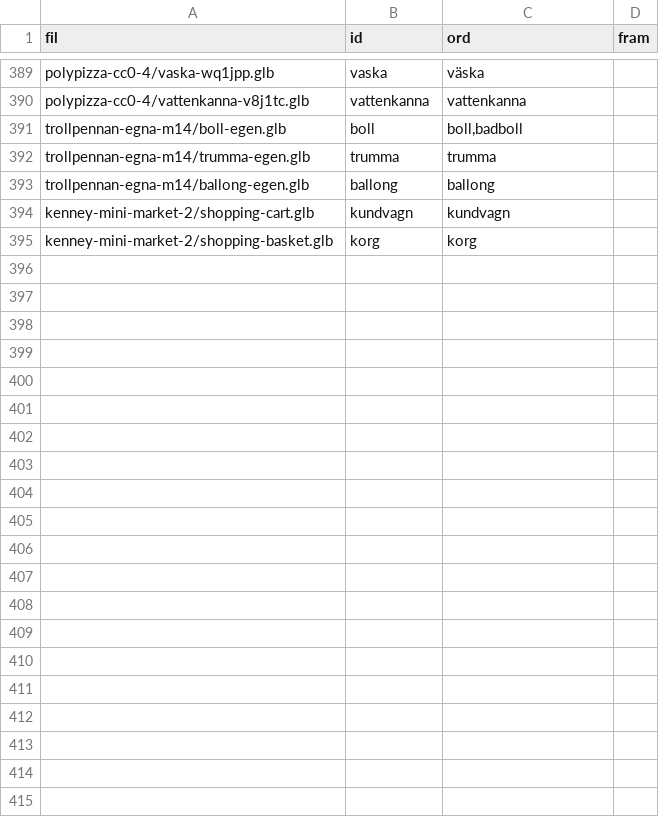
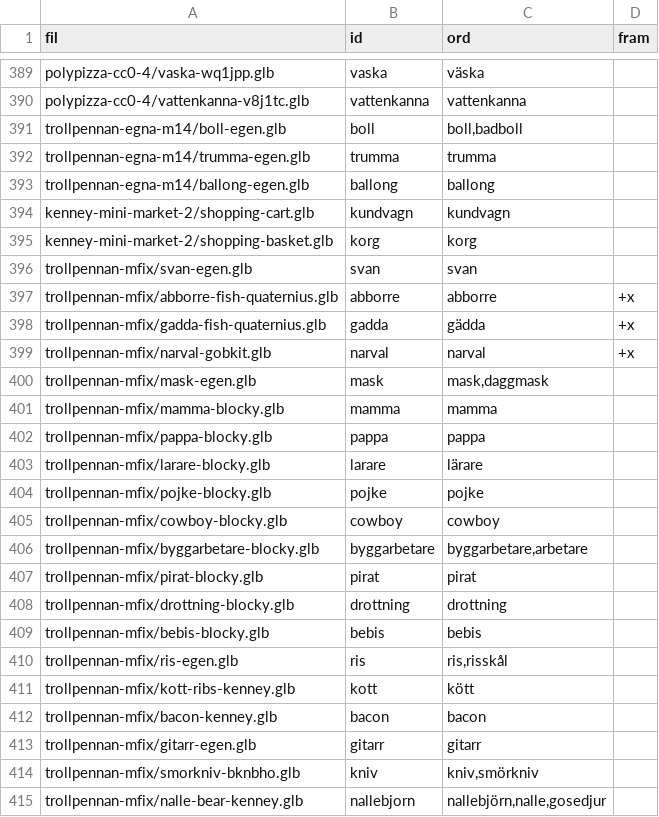
Before and after one commit to christofferhedman87/trollpennan, a TSV file: rundor/R3F-modellserie/tillval-serie.tsv, drawn as a sheet; only a part is shown, gaps mark what is left out.

```diff
--- a/rundor/R3F-modellserie/tillval-serie.tsv
+++ b/rundor/R3F-modellserie/tillval-serie.tsv
@@ -395 +395,21 @@ kenney-mini-market-2/shopping-cart.glb	kundvagn	kundvagn
 kenney-mini-market-2/shopping-basket.glb	korg	korg	
+trollpennan-mfix/svan-egen.glb	svan	svan	
+trollpennan-mfix/abborre-fish-quaternius.glb	abborre	abborre	+x
+trollpennan-mfix/gadda-fish-quaternius.glb	gadda	gädda	+x
+trollpennan-mfix/narval-gobkit.glb	narval	narval	+x
+trollpennan-mfix/mask-egen.glb	mask	mask,daggmask	
+trollpennan-mfix/mamma-blocky.glb	mamma	mamma	
+trollpennan-mfix/pappa-blocky.glb	pappa	pappa	
+trollpennan-mfix/larare-blocky.glb	larare	lärare	
+trollpennan-mfix/pojke-blocky.glb	pojke	pojke	
+trollpennan-mfix/cowboy-blocky.glb	cowboy	cowboy	
+trollpennan-mfix/byggarbetare-blocky.glb	byggarbetare	byggarbetare,arbetare	
+trollpennan-mfix/pirat-blocky.glb	pirat	pirat	
+trollpennan-mfix/drottning-blocky.glb	drottning	drottning	
+trollpennan-mfix/bebis-blocky.glb	bebis	bebis	
+trollpennan-mfix/ris-egen.glb	ris	ris,risskål	
+trollpennan-mfix/kott-ribs-kenney.glb	kott	kött	
+trollpennan-mfix/bacon-kenney.glb	bacon	bacon	
+trollpennan-mfix/gitarr-egen.glb	gitarr	gitarr	
+trollpennan-mfix/smorkniv-bknbho.glb	kniv	kniv,smörkniv	
+trollpennan-mfix/nalle-bear-kenney.glb	nallebjorn	nallebjörn,nalle,gosedjur	
```
Also changed, not shown: rundor/R3F-modellserie/forvantat.tsv, rundor/R3F-modellserie/manifest-serie.tsv, 10 other files.
